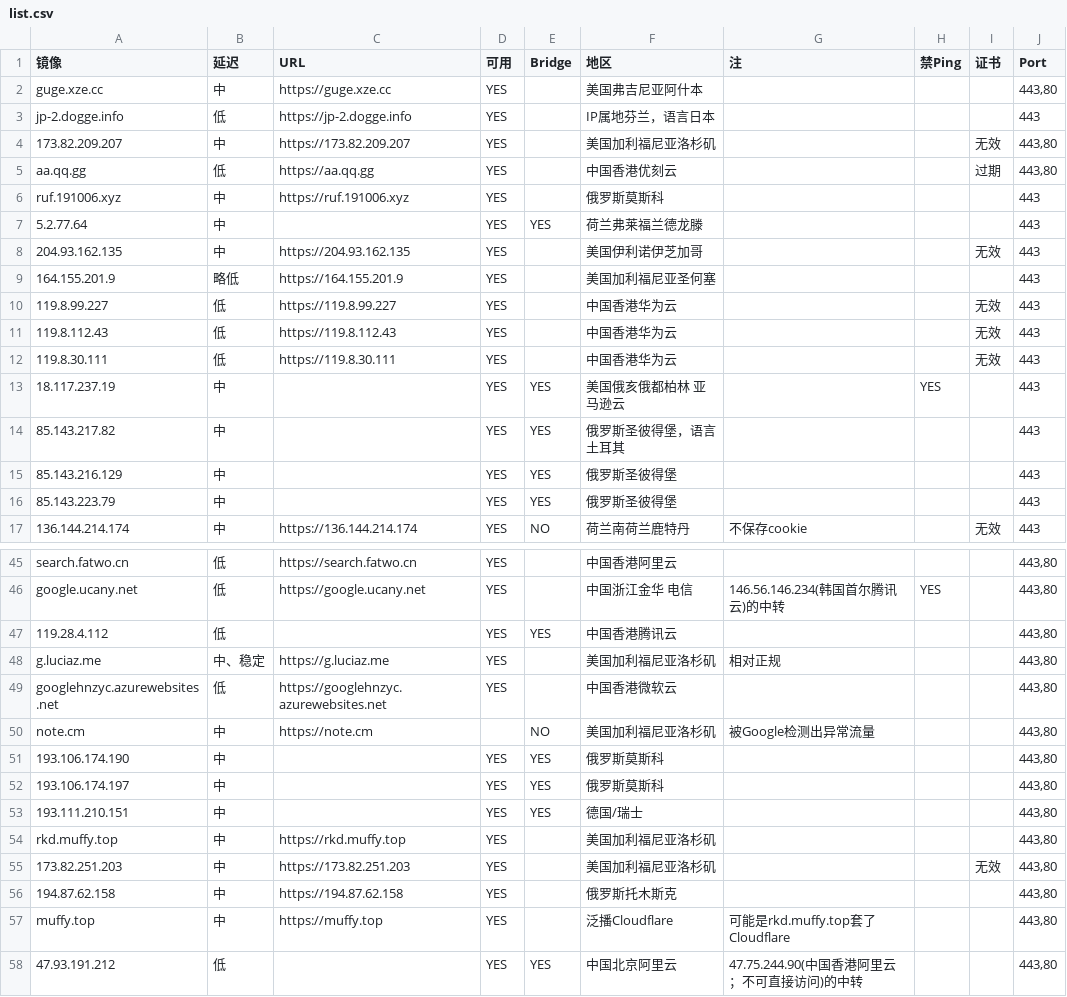
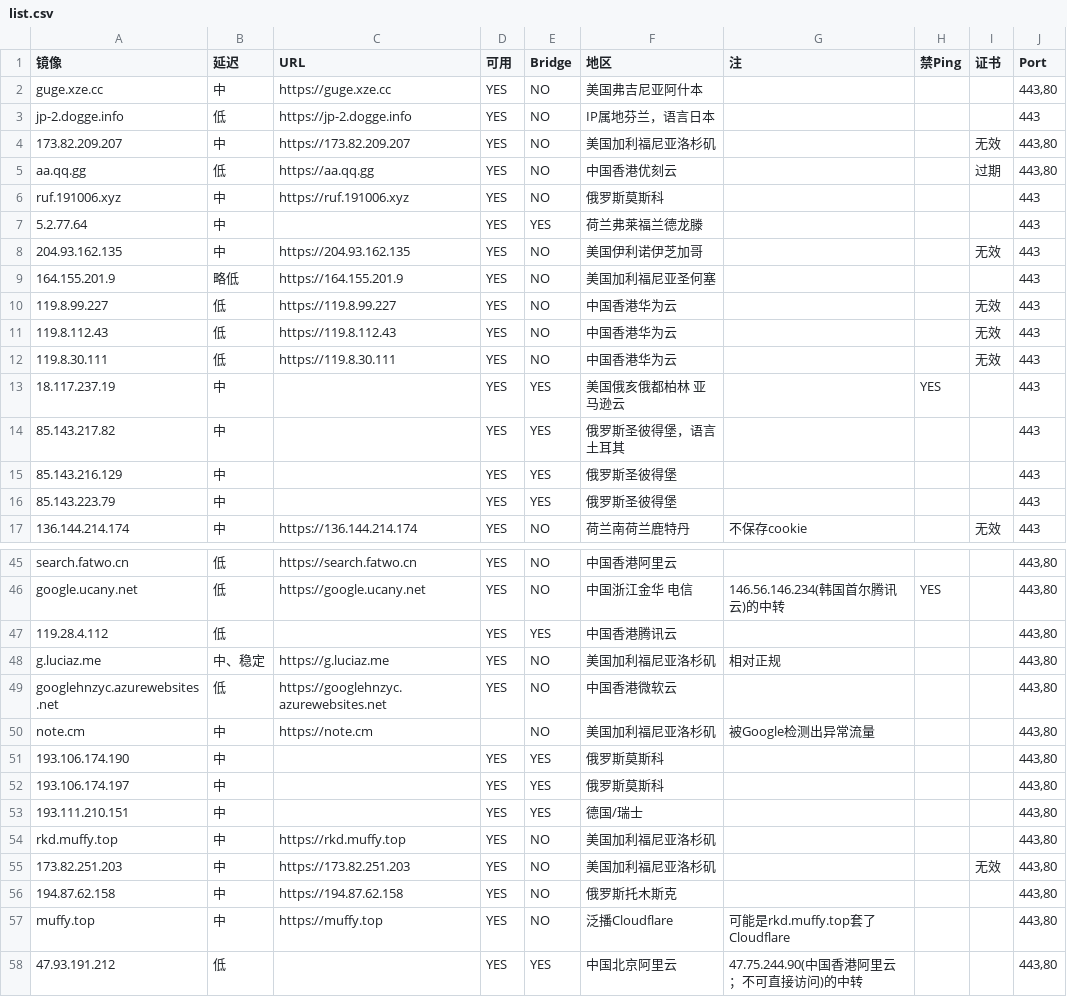
Before and after one commit to moi-si/gg-mirrors, a CSV file: list.csv, drawn as a sheet; only a part is shown, gaps mark what is left out; the diff covers the shown part only; the diff names each change by its address in the sheet, - before the commit and + after, or states it on an @@ line.

```diff
--- a/list.csv
+++ b/list.csv
-E2:E6 (Bridge): (empty)
+E2:E6 (Bridge): NO
-E8:E12 (Bridge): (empty)
+E8:E12 (Bridge): NO
-E45:E46 (Bridge): (empty)
+E45:E46 (Bridge): NO
-E48:E49 (Bridge): (empty)
+E48:E49 (Bridge): NO
-E54:E57 (Bridge): (empty)
+E54:E57 (Bridge): NO
```
Also changed, not shown: 1 added row, 1 removed row and 20 edited cells elsewhere in this file.
